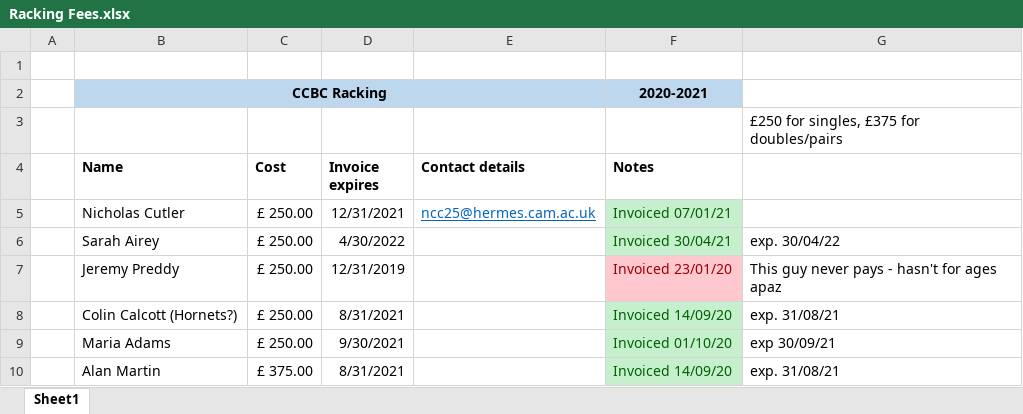
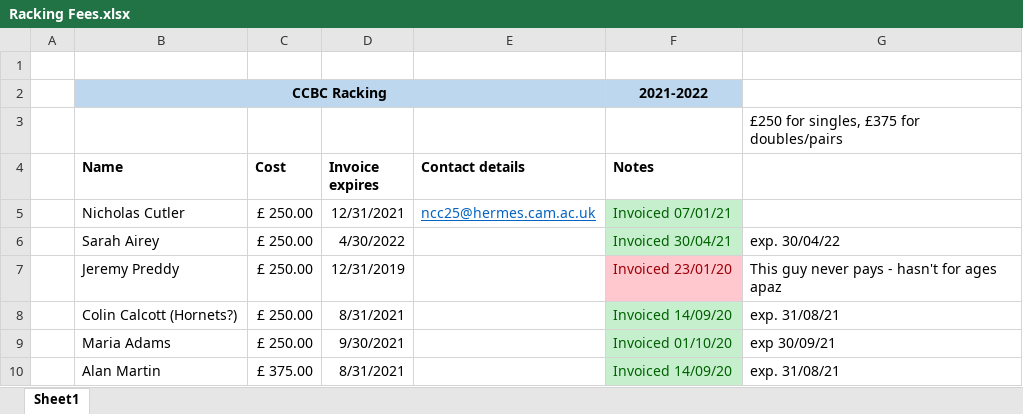
Before and after one commit to samdrury123/CCBCTreasurer, an Excel workbook: CCBC Treasurer/21-22/Racking Fees.xlsx, sheet Sheet1, drawn as a sheet; values as stored, in another font and other column widths than the file's, no borders; the diff names each change by its address in the sheet, - before the commit and + after, or states it on an @@ line.

```diff
--- a/CCBC Treasurer/21-22/Racking Fees.xlsx (sheet Sheet1)
+++ b/CCBC Treasurer/21-22/Racking Fees.xlsx (sheet Sheet1)
-F2 (Notes): 2020-2021
+F2 (Notes): 2021-2022
```
Also changed, not shown: CCBC Treasurer/20-21/Boat Club Accounts 2020-21.xlsx, CCBC Treasurer/21-22/Boat Club Accounts 2021-22.xlsx, 2 other files.
